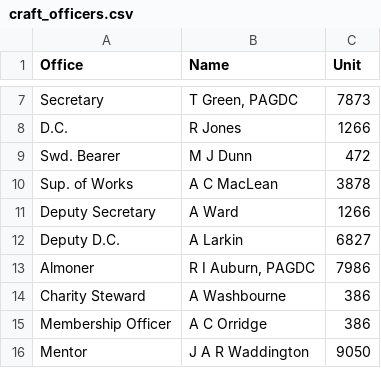
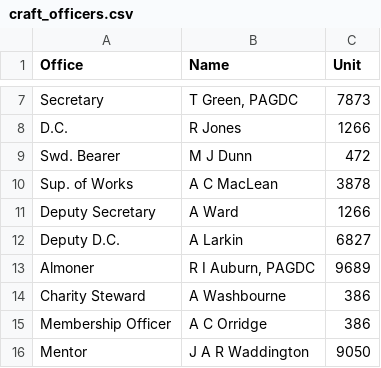
Before and after one commit to webpurity-dev/masonic-calendar, a CSV file: document/data/craft_officers.csv, drawn as a sheet; only a part is shown, gaps mark what is left out.

```diff
--- a/document/data/craft_officers.csv
+++ b/document/data/craft_officers.csv
@@ -12,3 +12,3 @@ Deputy Secretary,A Ward,1266
 Deputy D.C.,A Larkin,6827
-Almoner,"R I Auburn, PAGDC",7986
+Almoner,"R I Auburn, PAGDC",9689
 Charity Steward,A Washbourne,386
```
Also changed, not shown: 4 other files.
